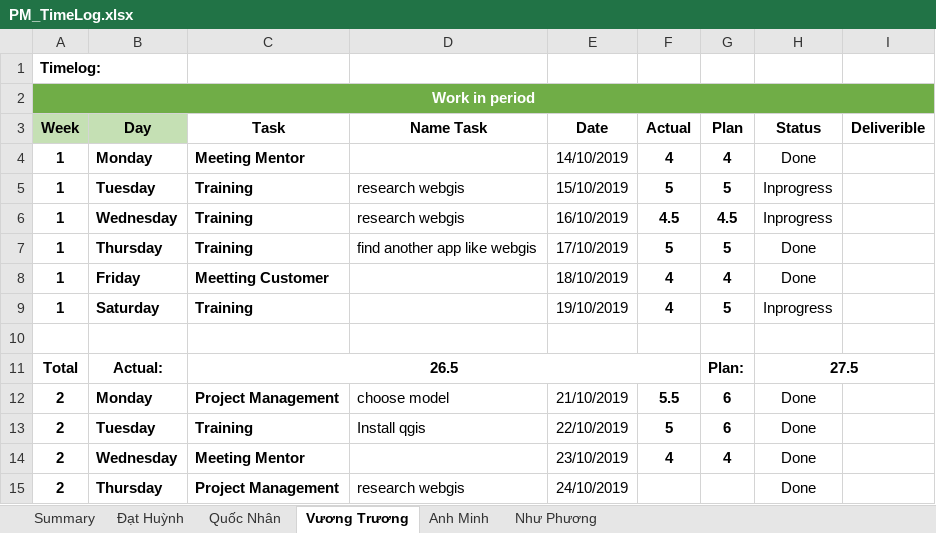
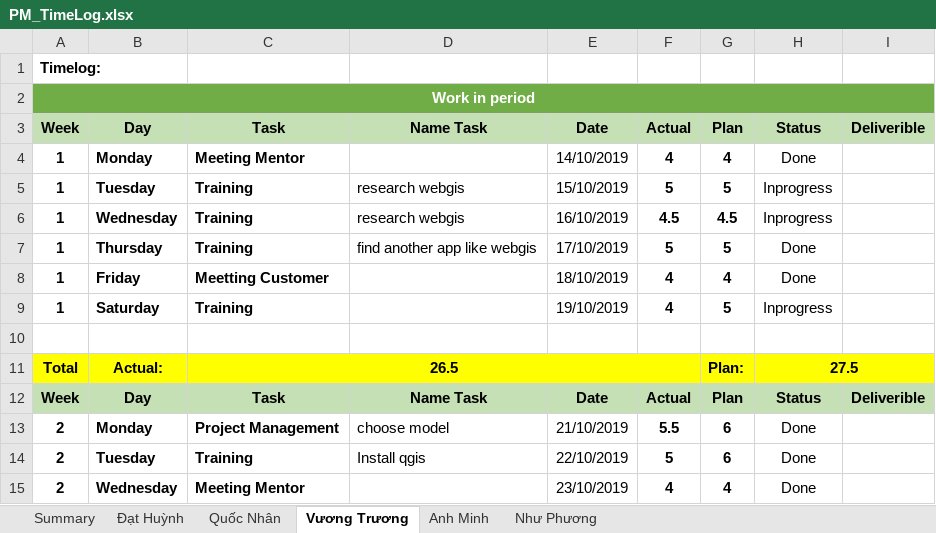
Before and after one commit to DamianHuynh/Capstone-Project, an Excel workbook: Improgress/4. Timelog/PM_TimeLog.xlsx, sheet Vương Trương, drawn as a sheet; only a part is shown; the shorter side is filled out with more unchanged rows; values as stored, in another font and other column widths than the file's, no borders; the diff covers the shown part only; the diff names each change by its address in the sheet, - before the commit and + after, or states it on an @@ line.

```diff
--- a/Improgress/4. Timelog/PM_TimeLog.xlsx (sheet Vương Trương)
+++ b/Improgress/4. Timelog/PM_TimeLog.xlsx (sheet Vương Trương)
-C3:I3 fill: none
+C3:I3 fill: #C5E0B4
-A11:I11 fill: none
+A11:I11 fill: #FFFF00
+row 12: Week | Day | Task | Name Task | Date | Actual | Plan | Status | Deliverible
```
Also changed, not shown: 36 added rows and cell formats elsewhere in this sheet, sheet Đạt Huỳnh, sheet Như Phương, sheet Quốc Nhân, sheet Anh Minh, formulas that keep their value.
